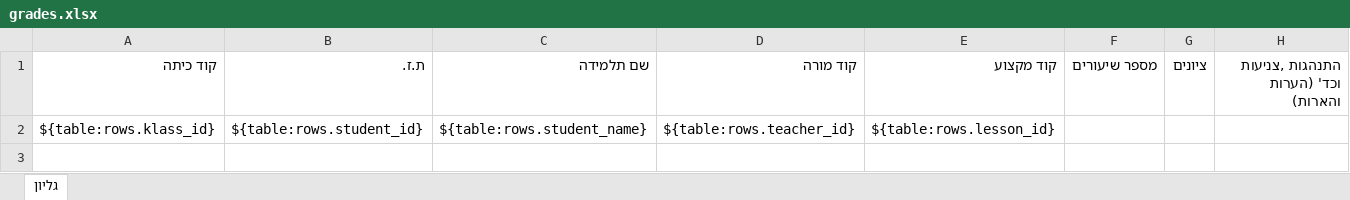
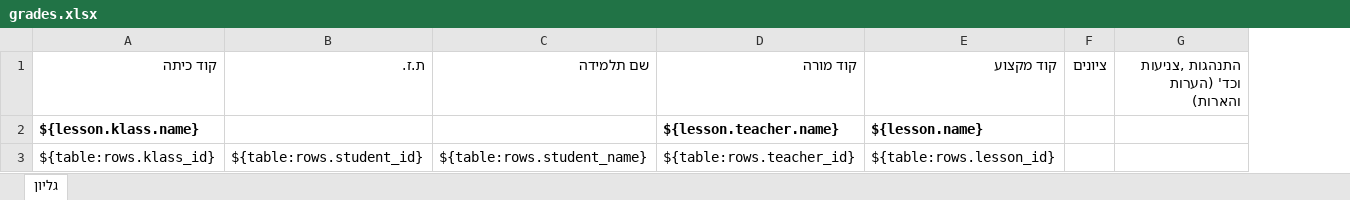
Before and after one commit to buzz-code/meir-att, an Excel workbook: public/templates/grades.xlsx, sheet גליון, drawn as a sheet; values as stored, in another font and other column widths than the file's, no borders; removed rows and columns are numbered as before the commit, all else as after; the diff names each change by its address in the sheet, - before the commit and + after, or states it on an @@ line.

Commit message:
add teacher name & klass & lesson to excel file

```diff
--- a/public/templates/grades.xlsx (sheet גליון)
+++ b/public/templates/grades.xlsx (sheet גליון)
-column F (מספר שיעורים), empty
+row 2: ${lesson.klass.name} |  |  | ${lesson.teacher.name} | ${lesson.name}
```
Also changed, not shown: public/templates/att_report-2.xlsx, public/templates/att_report-3.xlsx, 4 other files.
